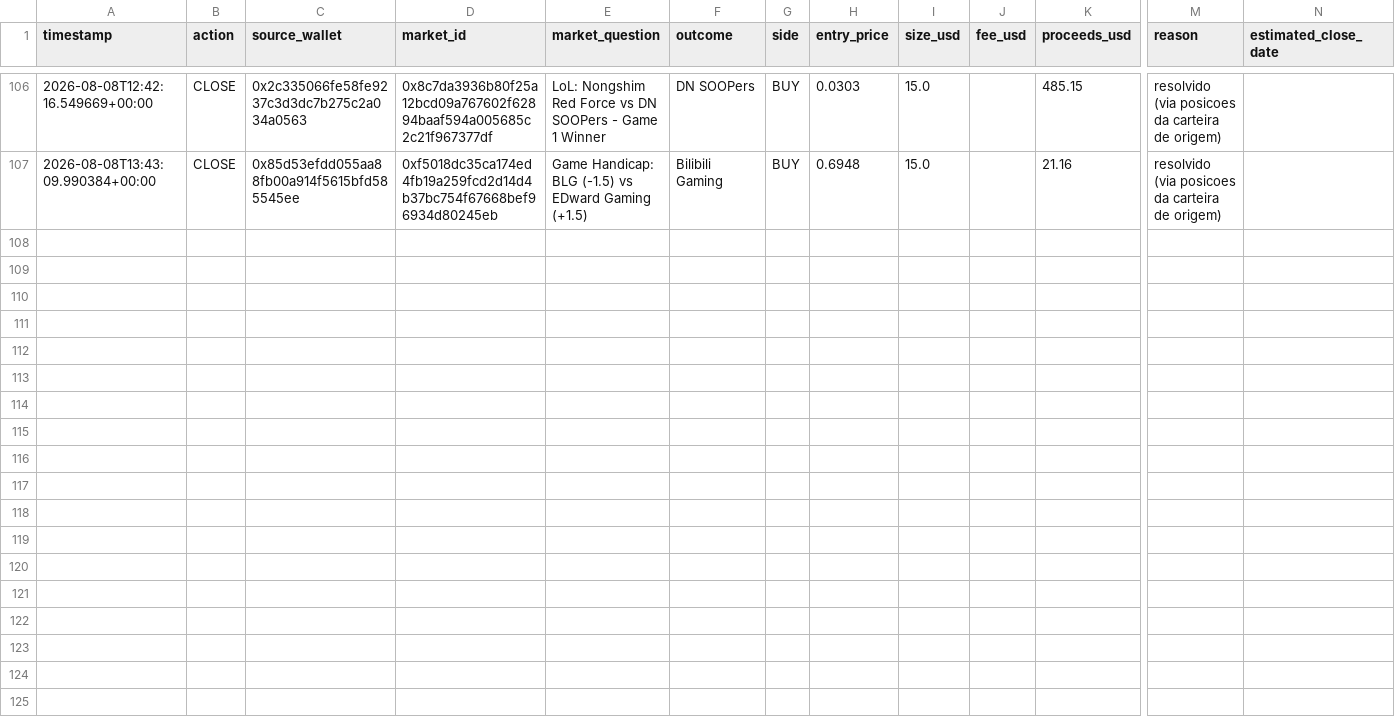
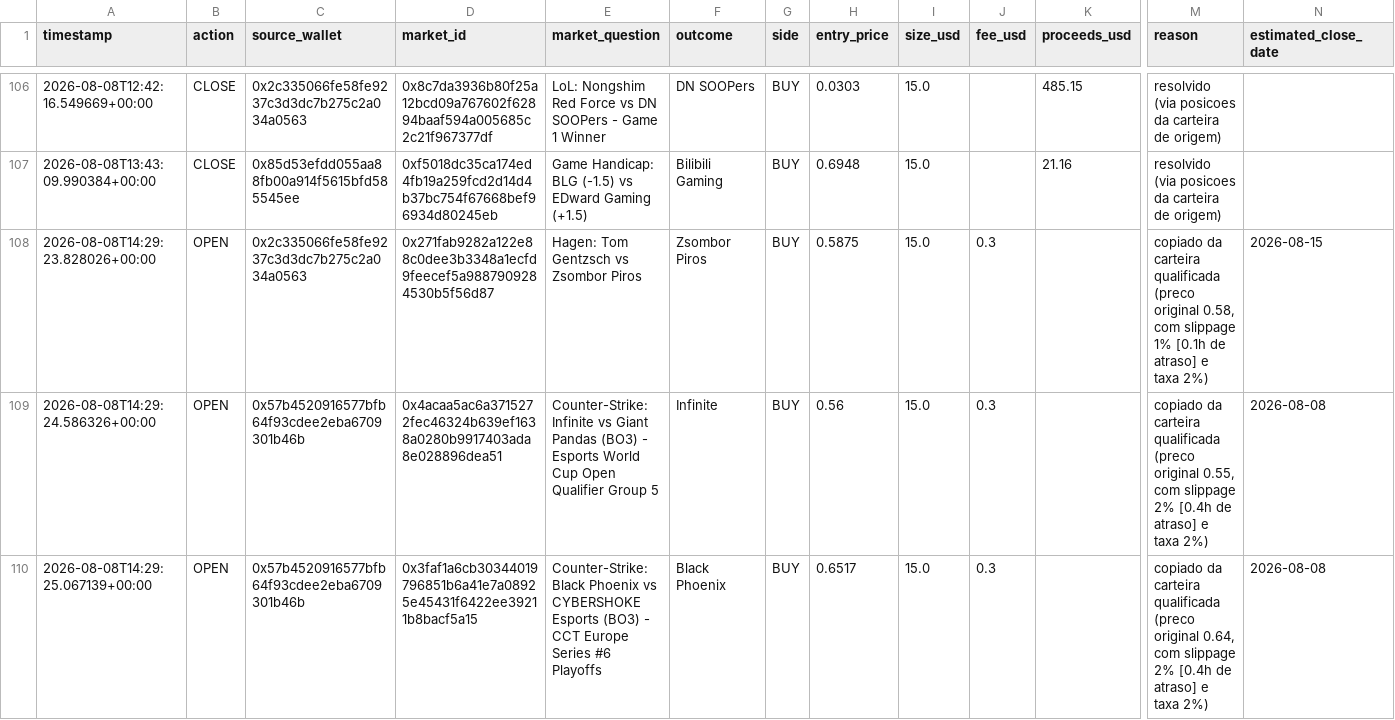
Before and after one commit to RomelNeto/testbot, a CSV file: data/trade_log.csv, drawn as a sheet; only a part is shown, gaps mark what is left out; rows hold the shown columns only; the diff names each change by its address in the sheet, - before the commit and + after, or states it on an @@ line.

```diff
--- a/data/trade_log.csv
+++ b/data/trade_log.csv
+row 108: 2026-08-08T14:29:23.828026+00:00 | OPEN | 0x2c335066fe58fe9237c3d3dc7b275c2a034a0563 | 0x271fab9282a122e88c0dee3b3348a1ecfd9feecef5a9887909284530b5f56d87 | Hagen: Tom Gentzsch vs Zsombor Piros | Zsombor Piros | BUY | 0.5875 | 15.0 | 0.3 |  | copiado da carteira qualificada (preco original 0.58, com slippage 1% [0.1h de atraso] e taxa 2%) | 2026-08-15
+row 109: 2026-08-08T14:29:24.586326+00:00 | OPEN | 0x57b4520916577bfb64f93cdee2eba6709301b46b | 0x4acaa5ac6a3715272fec46324b639ef1638a0280b9917403ada8e028896dea51 | Counter-Strike: Infinite vs Giant Pandas (BO3) - Esports World Cup Open Qualifier Group 5 | Infinite | BUY | 0.56 | 15.0 | 0.3 |  | copiado da carteira qualificada (preco original 0.55, com slippage 2% [0.4h de atraso] e taxa 2%) | 2026-08-08
+row 110: 2026-08-08T14:29:25.067139+00:00 | OPEN | 0x57b4520916577bfb64f93cdee2eba6709301b46b | 0x3faf1a6cb30344019796851b6a41e7a08925e45431f6422ee39211b8bacf5a15 | Counter-Strike: Black Phoenix vs CYBERSHOKE Esports (BO3) - CCT Europe Series #6 Playoffs | Black Phoenix | BUY | 0.6517 | 15.0 | 0.3 |  | copiado da carteira qualificada (preco original 0.64, com slippage 2% [0.4h de atraso] e taxa 2%) | 2026-08-08
```
Also changed, not shown: 2 other files.
